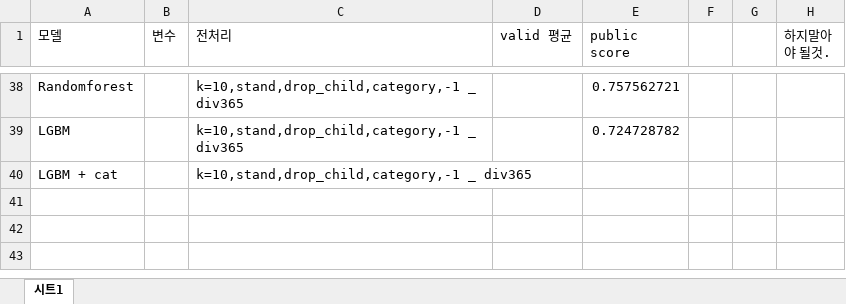
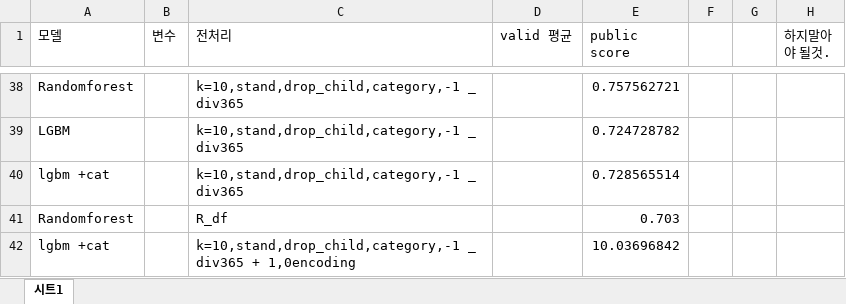
Before and after one commit to parkchanghyup/Dacon, an Excel workbook: 신용카드 사용자 연체 예측 AI 경진대회/파라미터 로그 관리.xlsx, sheet 시트1, drawn as a sheet; only a part is shown, gaps mark what is left out; values as stored, in another font and other column widths than the file's, no cell formats; removed rows and columns are numbered as before the commit, all else as after; the diff names each change by its address in the sheet, - before the commit and + after, or states it on an @@ line.

Commit message:
Auto stash before merge of "main" and "origin/main"
신용카드

```diff
--- a/신용카드 사용자 연체 예측 AI 경진대회/파라미터 로그 관리.xlsx (sheet 시트1)
+++ b/신용카드 사용자 연체 예측 AI 경진대회/파라미터 로그 관리.xlsx (sheet 시트1)
-row 40: LGBM + cat |  | k=10,stand,drop_child,category,-1 _ div365
+row 40: lgbm +cat |  | k=10,stand,drop_child,category,-1 _ div365 |  | 0.728565514
+row 41: Randomforest |  | R_df |  | 0.703
+row 42: lgbm +cat |  | k=10,stand,drop_child,category,-1 _ div365 + 1,0encoding |  | 10.03696842
```
Also changed, not shown: cell formats.
